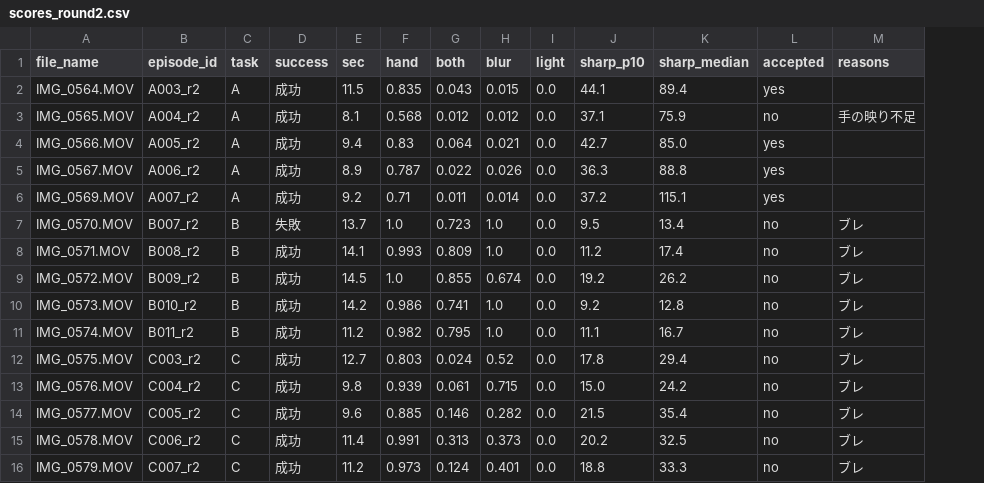
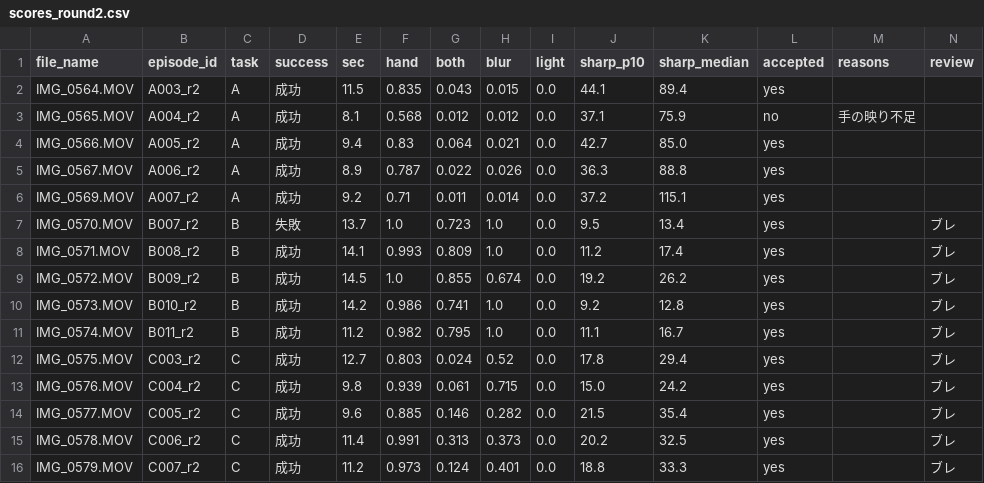
Before and after one commit to sterado18/ego-data-qc, a CSV file: reports/scores_round2.csv, drawn as a sheet; the diff names each change by its address in the sheet, - before the commit and + after, or states it on an @@ line.

```diff
--- a/reports/scores_round2.csv
+++ b/reports/scores_round2.csv
+column N (review), rows 7-16: all ブレ
-L7:L16 (accepted): no
+L7:L16 (accepted): yes
-M7:M16 (reasons): ブレ
+M7:M16 (reasons): (empty)
```
Also changed, not shown: reports/scores_round1.csv, 2 other files.
